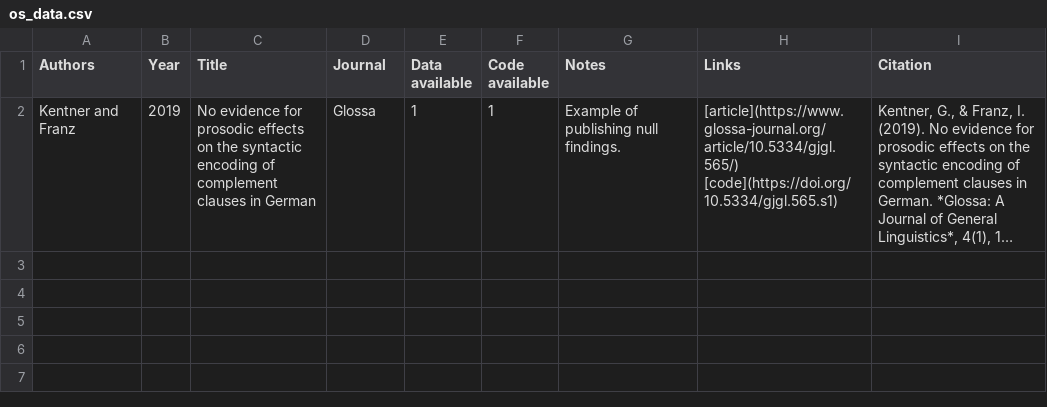
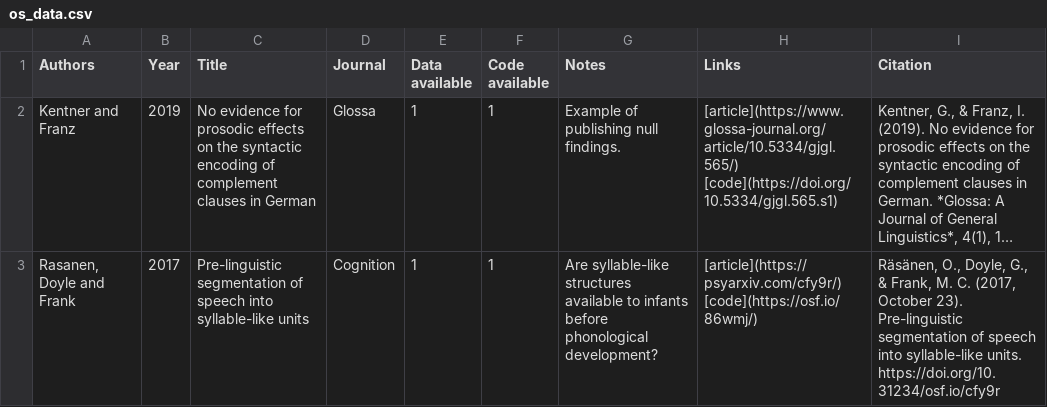
Before and after one commit to RAP-group/examples_open_science, a CSV file: data/os_data.csv, drawn as a sheet; long unchanged cells end in …; the diff names each change by its address in the sheet, - before the commit and + after, or states it on an @@ line.

Commit message:
add article

```diff
--- a/data/os_data.csv
+++ b/data/os_data.csv
+row 3: Rasanen, Doyle and Frank | 2017 | Pre-linguistic segmentation of speech into syllable-like units | Cognition | 1 | 1 | Are syllable-like structures available to infants before phonological development? | [article](https://psyarxiv.com/cfy9r/) [code](https://osf.io/86wmj/) | Räsänen, O., Doyle, G., & Frank, M. C. (2017, October 23). Pre-linguistic segmentation of speech into syllable-like units. https://doi.org/10.31234/osf.io/cfy9r
```
Also changed, not shown: 2 other files.
